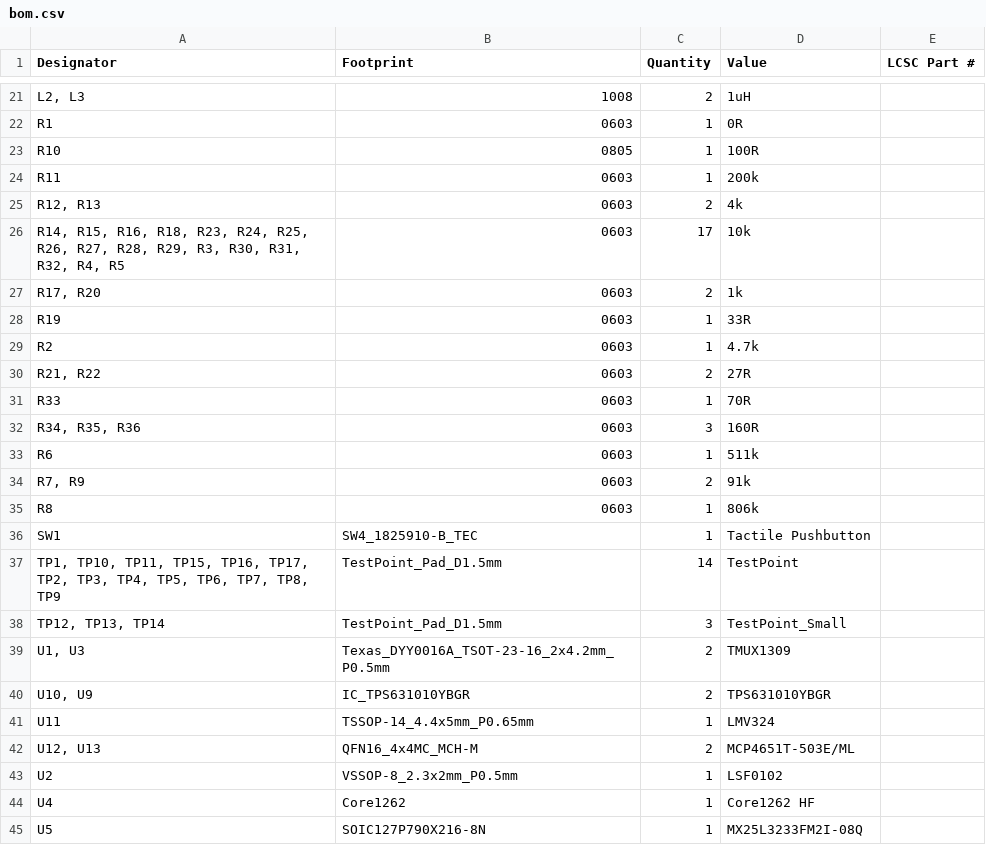
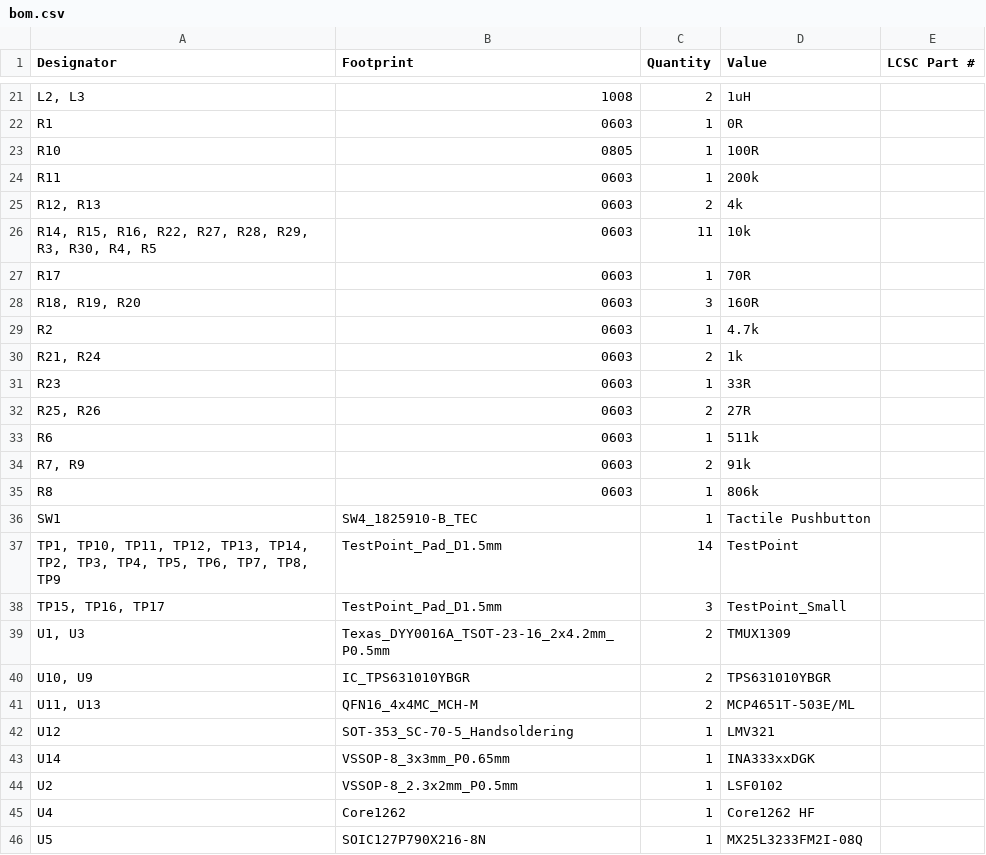
Before and after one commit to msharp176/LoRa-Water-Quality-Management-System, a CSV file: Sensor Node/pcb layout/LoRa Water Quality Management System Sensor Node/production/bom.csv, drawn as a sheet; only a part is shown, gaps mark what is left out; the diff covers the shown part only.

```diff
--- a/Sensor Node/pcb layout/LoRa Water Quality Management System Sensor Node/production/bom.csv
+++ b/Sensor Node/pcb layout/LoRa Water Quality Management System Sensor Node/production/bom.csv
@@ -25,9 +25,9 @@ R11,0603,1,200k,
 "R12, R13",0603,2,4k,
-"R14, R15, R16, R18, R23, R24, R25, R26, R27, R28, R29, R3, R30, R31, R32, R4, R5",0603,17,10k,
-"R17, R20",0603,2,1k,
-R19,0603,1,33R,
+"R14, R15, R16, R22, R27, R28, R29, R3, R30, R4, R5",0603,11,10k,
+R17,0603,1,70R,
+"R18, R19, R20",0603,3,160R,
 R2,0603,1,4.7k,
-"R21, R22",0603,2,27R,
-R33,0603,1,70R,
-"R34, R35, R36",0603,3,160R,
+"R21, R24",0603,2,1k,
+R23,0603,1,33R,
+"R25, R26",0603,2,27R,
 R6,0603,1,511k,
@@ -36,8 +36,9 @@ R8,0603,1,806k,
 SW1,SW4_1825910-B_TEC,1,Tactile Pushbutton,
-"TP1, TP10, TP11, TP15, TP16, TP17, TP2, TP3, TP4, TP5, TP6, TP7, TP8, TP9",TestPoint_Pad_D1.5mm,14,TestPoint,
-"TP12, TP13, TP14",TestPoint_Pad_D1.5mm,3,TestPoint_Small,
+"TP1, TP10, TP11, TP12, TP13, TP14, TP2, TP3, TP4, TP5, TP6, TP7, TP8, TP9",TestPoint_Pad_D1.5mm,14,TestPoint,
+"TP15, TP16, TP17",TestPoint_Pad_D1.5mm,3,TestPoint_Small,
 "U1, U3",Texas_DYY0016A_TSOT-23-16_2x4.2mm_P0.5mm,2,TMUX1309,
 "U10, U9",IC_TPS631010YBGR,2,TPS631010YBGR,
-U11,TSSOP-14_4.4x5mm_P0.65mm,1,LMV324,
-"U12, U13",QFN16_4x4MC_MCH-M,2,MCP4651T-503E/ML,
+"U11, U13",QFN16_4x4MC_MCH-M,2,MCP4651T-503E/ML,
+U12,SOT-353_SC-70-5_Handsoldering,1,LMV321,
+U14,VSSOP-8_3x3mm_P0.65mm,1,INA333xxDGK,
 U2,VSSOP-8_2.3x2mm_P0.5mm,1,LSF0102,
```
Also changed, not shown: 3 added rows, 3 removed rows and 7 edited cells elsewhere in this file, Sensor Node/pcb layout/LoRa Water Quality Management System Sensor Node/production/designators.csv, Sensor Node/pcb layout/LoRa Water Quality Management System Sensor Node/production/positions.csv, 15 other files.
